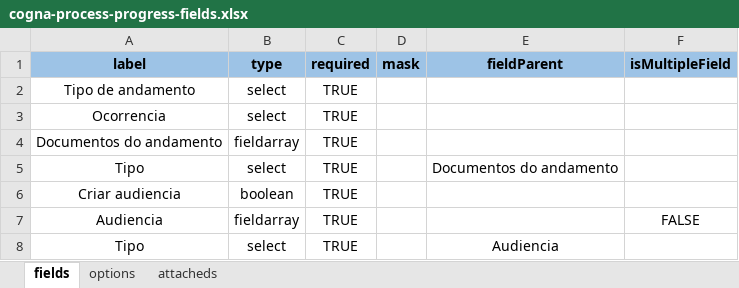
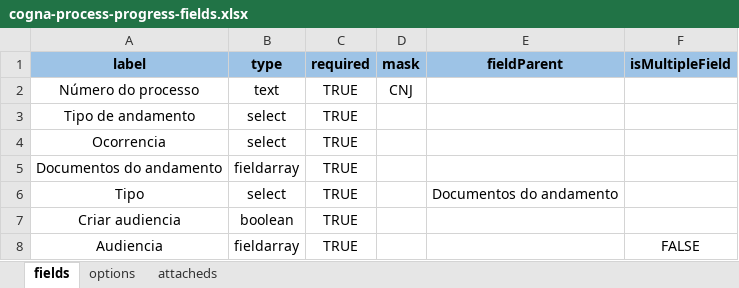
Before and after one commit to RenanSemProcesso-25/Lawop-script, an Excel workbook: documents/cogna-process-progress-fields.xlsx, sheet fields, drawn as a sheet; only a part is shown; the shorter side is filled out with more unchanged rows; values as stored, in another font and other column widths than the file's, no borders; the diff names each change by its address in the sheet, - before the commit and + after, or states it on an @@ line.

Commit message:
feat: add updateRpaFields operation and modify process progress fields logic
- Add new operation `updateRpaFields` to update RPA field options from Excel data
- Include new Excel document `Curso_do_Aluno-Elaw.xlsx` as data source
- Update existing Excel document `cogna-process-progress-fields.xlsx`
- Modify process progress fields service to remove unnecessary validation errors
- Change create-progress-progress-fields operation to update existing fields instead of deleting all
- Add npm scripts for new operation in both development and production environments
- Register new operation in main operations array

```diff
--- a/documents/cogna-process-progress-fields.xlsx (sheet fields)
+++ b/documents/cogna-process-progress-fields.xlsx (sheet fields)
+row 2: Número do processo | text | TRUE | CNJ
```
Also changed, not shown: sheet options, 6 other files.
